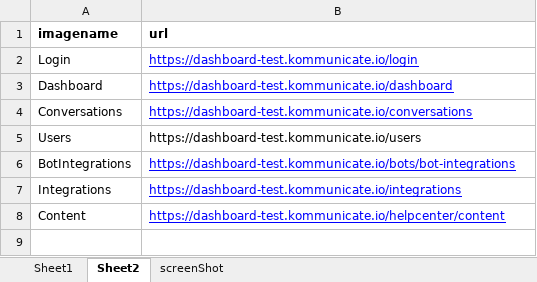
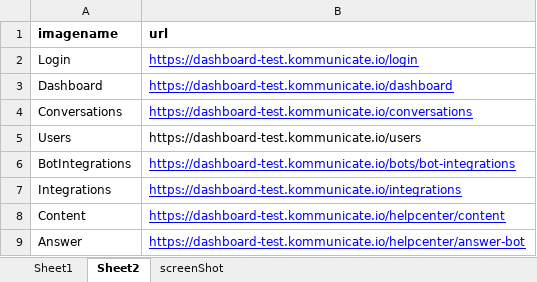
Before and after one commit to vipinsonu1/Automations, an Excel workbook: data/Screenshot.xlsx, sheet Sheet2, drawn as a sheet; values as stored, in another font and other column widths than the file's, no borders; the diff names each change by its address in the sheet, - before the commit and + after, or states it on an @@ line.

```diff
--- a/data/Screenshot.xlsx (sheet Sheet2)
+++ b/data/Screenshot.xlsx (sheet Sheet2)
+row 9: Answer | https://dashboard-test.kommunicate.io/helpcenter/answer-bot
```
Also changed, not shown: 16 other files.
